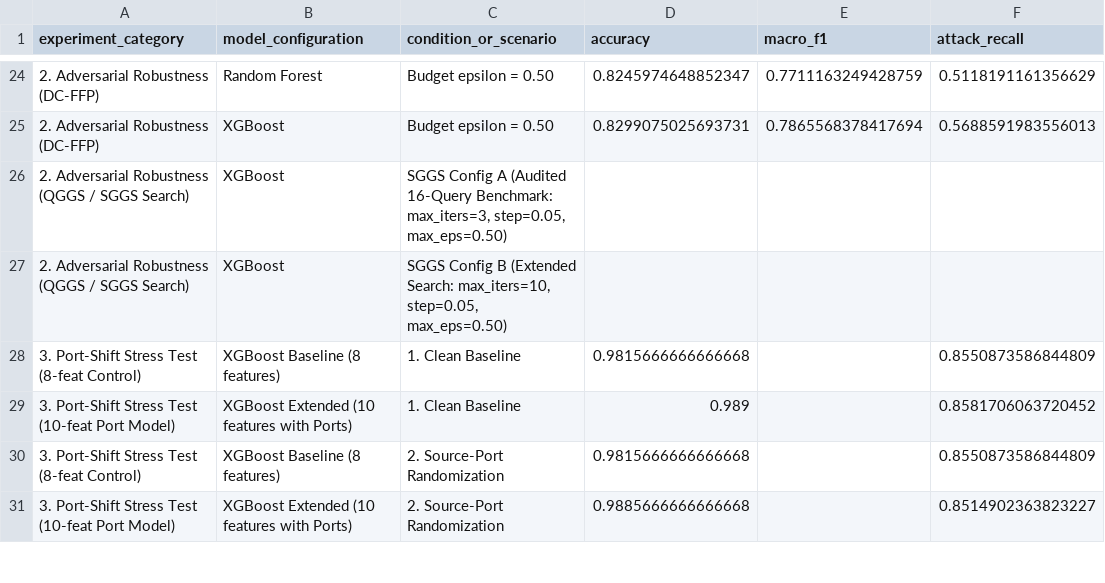
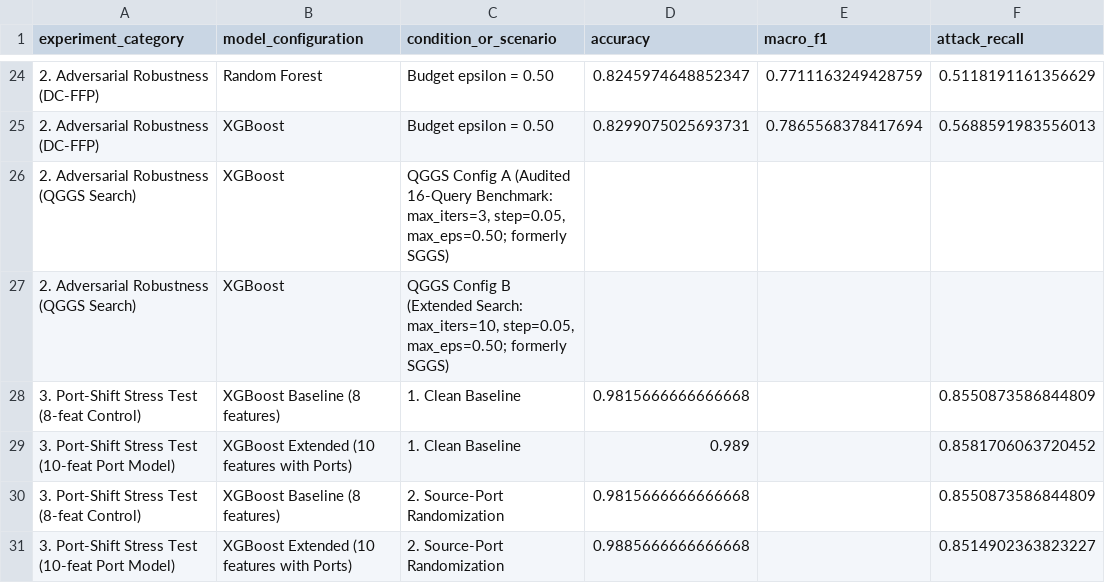
Before and after one commit to adithegreatish/seminar, a CSV file: outputs/final/final_results_tables.csv, drawn as a sheet; only a part is shown, gaps mark what is left out; the diff names each change by its address in the sheet, - before the commit and + after, or states it on an @@ line.

Commit message:
Standardize nomenclature to Query-Guided Greedy Search (QGGS) across all deliverables

```diff
--- a/outputs/final/final_results_tables.csv
+++ b/outputs/final/final_results_tables.csv
-A26:A27 (experiment_category): 2. Adversarial Robustness (QGGS / SGGS Search)
+A26:A27 (experiment_category): 2. Adversarial Robustness (QGGS Search)
-C26 (condition_or_scenario): SGGS Config A (Audited 16-Query Benchmark: max_iters=3, step=0.05, max_eps=0.50)
+C26 (condition_or_scenario): QGGS Config A (Audited 16-Query Benchmark: max_iters=3, step=0.05, max_eps=0.50; formerly SGGS)
-C27 (condition_or_scenario): SGGS Config B (Extended Search: max_iters=10, step=0.05, max_eps=0.50)
+C27 (condition_or_scenario): QGGS Config B (Extended Search: max_iters=10, step=0.05, max_eps=0.50; formerly SGGS)
```
Also changed, not shown: 11 other files.
